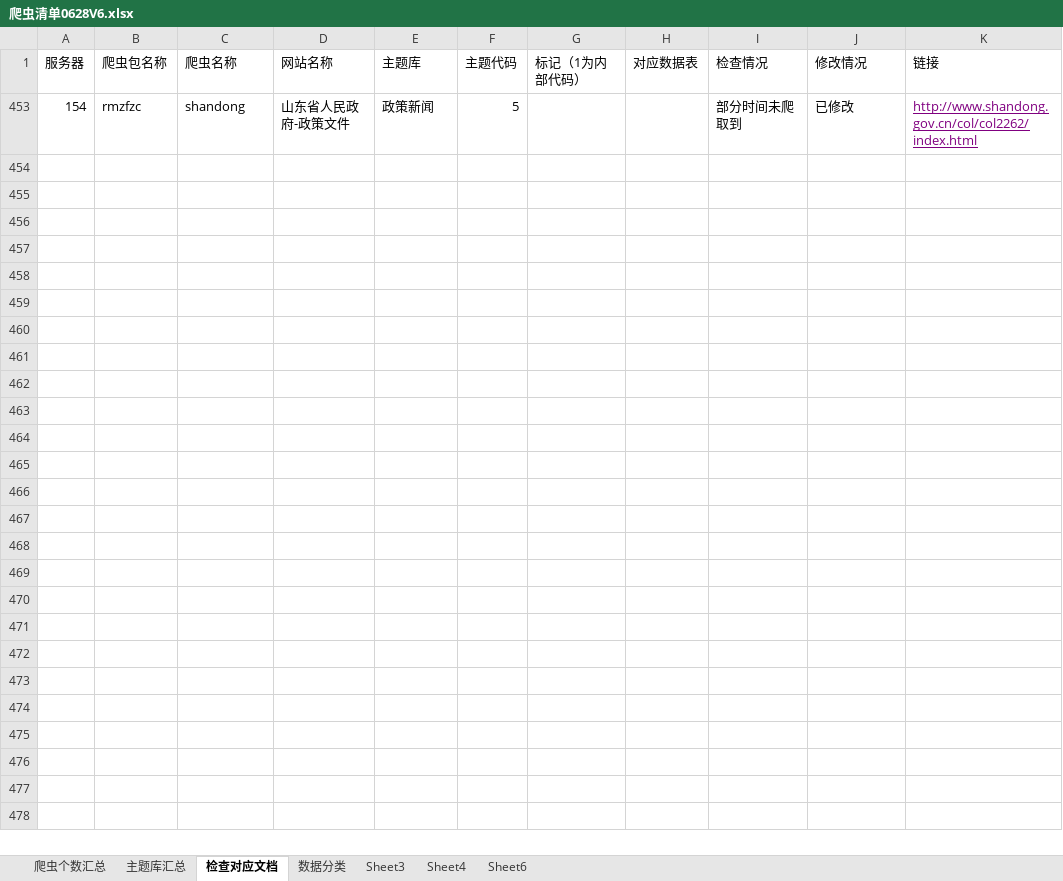
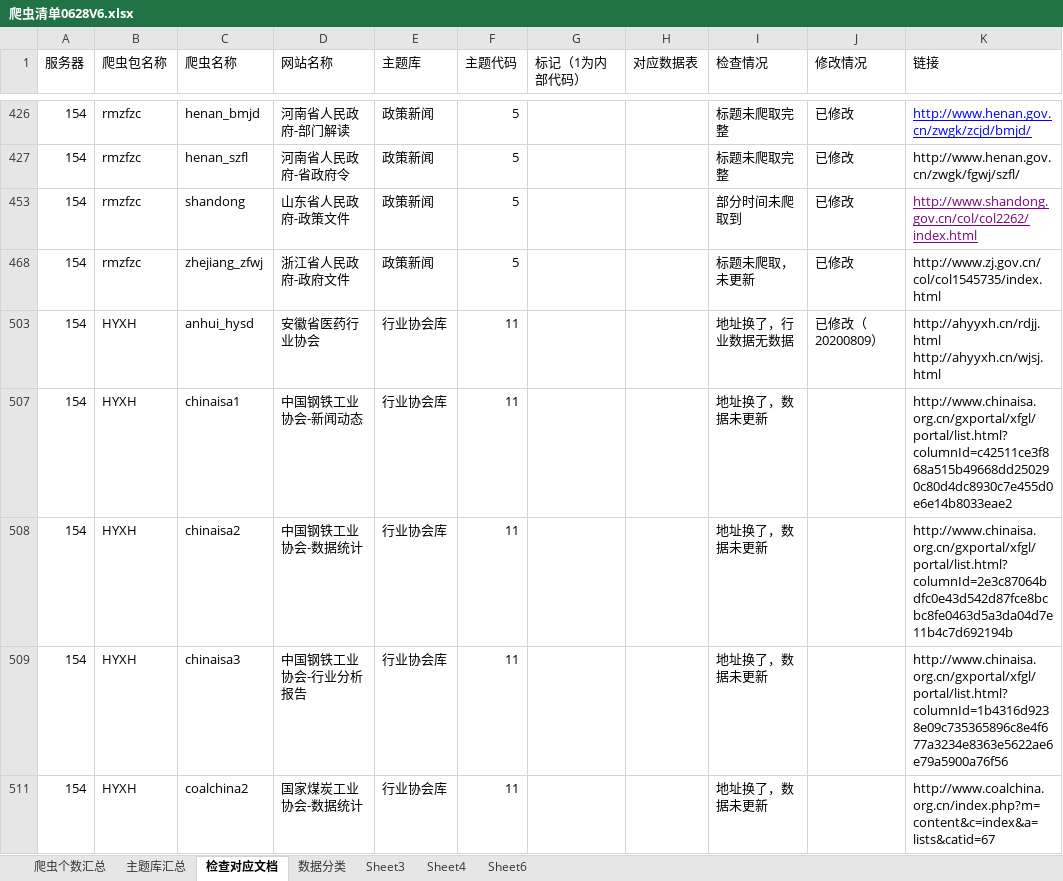
Before and after one commit to Yemeimei/xty_data_-collect, an Excel workbook: 爬虫清单0628V6.xlsx, sheet 检查对应文档, drawn as a sheet; only a part is shown, gaps mark what is left out; values as stored, in another font and other column widths than the file's, no borders; ↵ is a line break in a cell; the diff covers the shown part only; the diff names each change by its address in the sheet, - before the commit and + after, or states it on an @@ line.

Commit message:
修改

```diff
--- a/爬虫清单0628V6.xlsx (sheet 检查对应文档)
+++ b/爬虫清单0628V6.xlsx (sheet 检查对应文档)
@@ row 426 unhidden: 154 | rmzfzc | henan_bmjd | 河南省人民政府-部门解读 | 政策新闻 | 5 |  |  | 标题未爬取完整 | 已修改 | http://www.henan.gov.cn/zwgk/zcjd/bmjd/ @@
@@ row 427 unhidden: 154 | rmzfzc | henan_szfl | 河南省人民政府-省政府令 | 政策新闻 | 5 |  |  | 标题未爬取完整 | 已修改 | http://www.henan.gov.cn/zwgk/fgwj/szfl/ @@
@@ row 468 unhidden: 154 | rmzfzc | zhejiang_zfwj | 浙江省人民政府-政府文件 | 政策新闻 | 5 |  |  | 标题未爬取，未更新 | 已修改 | http://www.zj.gov.cn/col/col1545735/index.html @@
+row 503: 154 | HYXH | anhui_hysd | 安徽省医药行业协会 | 行业协会库 | 11 |  |  | 地址换了，行业数据无数据 | 已修改（20200809） | http://ahyyxh.cn/rdjj.html ↵ http://ahyyxh.cn/wjsj.html
@@ row 507 unhidden: 154 | HYXH | chinaisa1 | 中国钢铁工业协会-新闻动态 | 行业协会库 | 11 |  |  | 地址换了，数据未更新 |  | http://www.chinaisa.org.cn/gxportal/xfgl/portal/list.html?columnId=c42511ce3f868a515b49668dd250290c80d4dc8930c7e455d0e6e14b8033eae2 @@
@@ row 508 unhidden: 154 | HYXH | chinaisa2 | 中国钢铁工业协会-数据统计 | 行业协会库 | 11 |  |  | 地址换了，数据未更新 |  | http://www.chinaisa.org.cn/gxportal/xfgl/portal/list.html?columnId=2e3c87064bdfc0e43d542d87fce8bcbc8fe0463d5a3da04d7e11b4c7d692194b @@
@@ row 509 unhidden: 154 | HYXH | chinaisa3 | 中国钢铁工业协会-行业分析报告 | 行业协会库 | 11 |  |  | 地址换了，数据未更新 |  | http://www.chinaisa.org.cn/gxportal/xfgl/portal/list.html?columnId=1b4316d9238e09c735365896c8e4f677a3234e8363e5622ae6e79a5900a76f56 @@
@@ row 511 unhidden: 154 | HYXH | coalchina2 | 国家煤炭工业协会-数据统计 | 行业协会库 | 11 |  |  | 地址换了，数据未更新 |  | http://www.coalchina.org.cn/index.php?m=content&c=index&a=lists&catid=67 @@
```
Also changed, not shown: 5 added rows and 3 hidden or unhidden rows elsewhere in this sheet, hidden cells.
